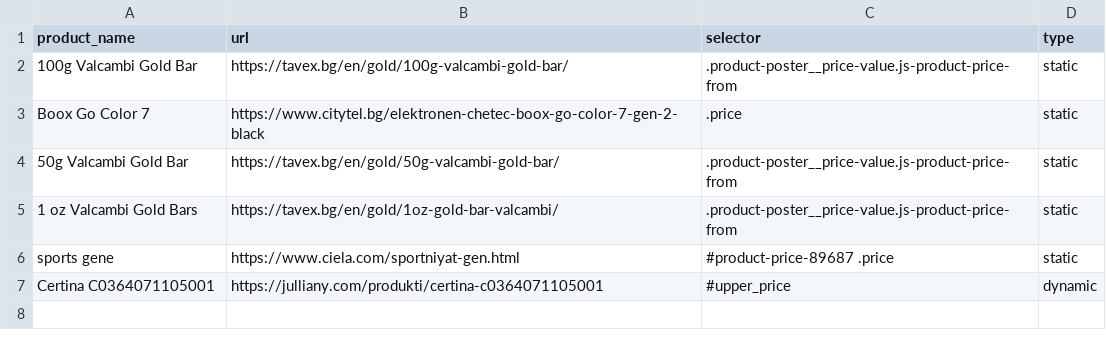
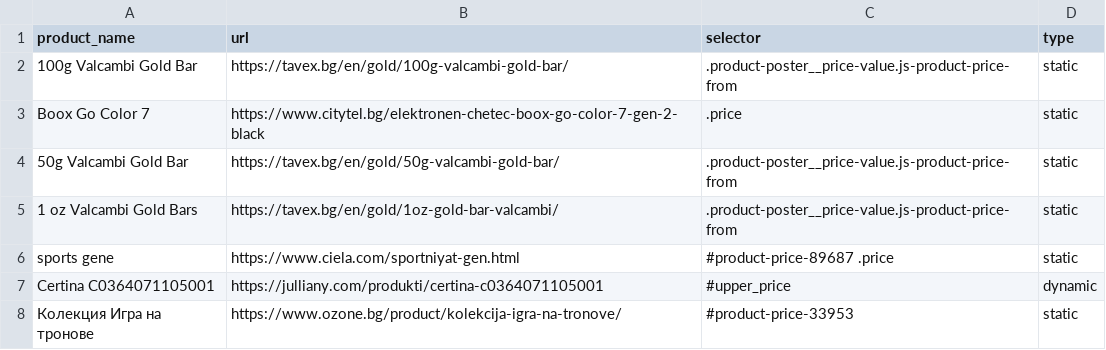
Before and after one commit to kokiFC/PriceTracker, a CSV file: products.csv, drawn as a sheet; the diff names each change by its address in the sheet, - before the commit and + after, or states it on an @@ line.

Commit message:
Add new product entry for "Колекция Игра на тронове" in products.csv

```diff
--- a/products.csv
+++ b/products.csv
+row 8: Колекция Игра на тронове | https://www.ozone.bg/product/kolekcija-igra-na-tronove/ | #product-price-33953 | static
```
